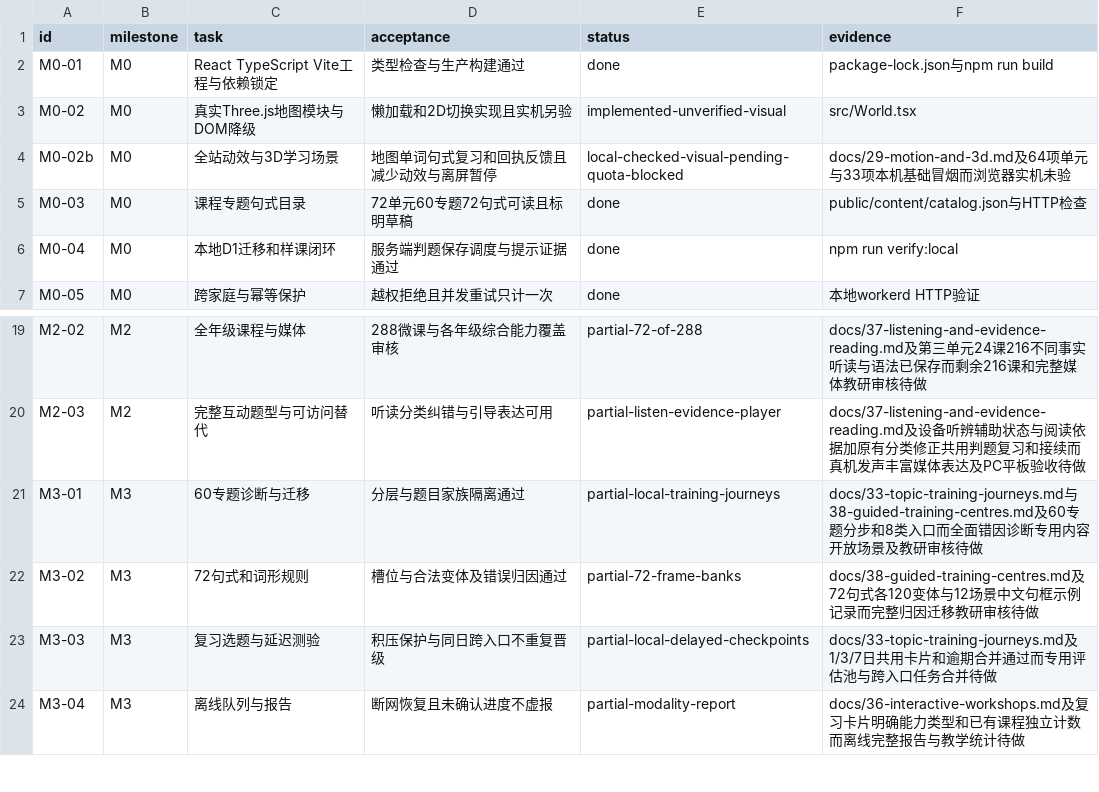
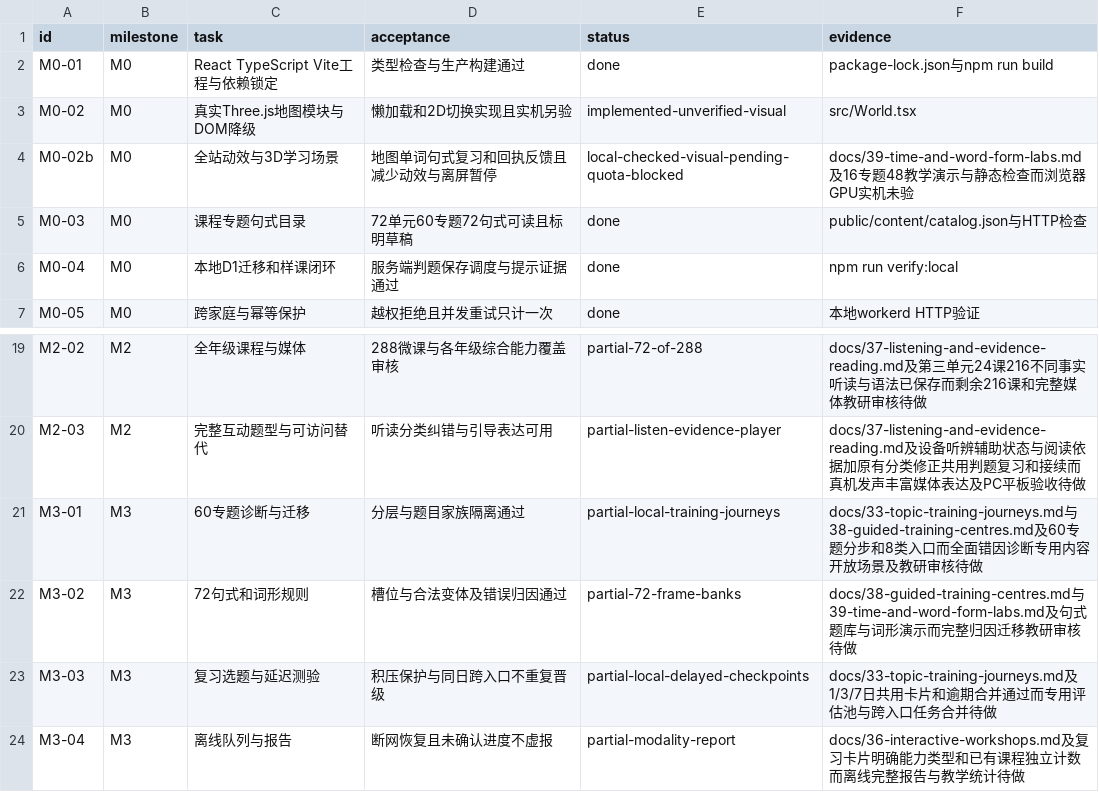
Before and after one commit to windssea/enStudy, a CSV file: docs/development/backlog.csv, drawn as a sheet; only a part is shown, gaps mark what is left out.

Commit message:
feat: add interactive 3d tense and word form concept labs [skip ci]

```diff
--- a/docs/development/backlog.csv
+++ b/docs/development/backlog.csv
@@ -3,3 +3,3 @@ M0-01,M0,React TypeScript Vite工程与依赖锁定,类型检查与生产构建
 M0-02,M0,真实Three.js地图模块与DOM降级,懒加载和2D切换实现且实机另验,implemented-unverified-visual,src/World.tsx
-M0-02b,M0,全站动效与3D学习场景,地图单词句式复习和回执反馈且减少动效与离屏暂停,local-checked-visual-pending-quota-blocked,docs/29-motion-and-3d.md及64项单元与33项本机基础冒烟而浏览器实机未验
+M0-02b,M0,全站动效与3D学习场景,地图单词句式复习和回执反馈且减少动效与离屏暂停,local-checked-visual-pending-quota-blocked,docs/39-time-and-word-form-labs.md及16专题48教学演示与静态检查而浏览器GPU实机未验
 M0-03,M0,课程专题句式目录,72单元60专题72句式可读且标明草稿,done,public/content/catalog.json与HTTP检查
@@ -21,3 +21,3 @@ M2-03,M2,完整互动题型与可访问替代,听读分类纠错与引导表达
 M3-01,M3,60专题诊断与迁移,分层与题目家族隔离通过,partial-local-training-journeys,docs/33-topic-training-journeys.md与38-guided-training-centres.md及60专题分步和8类入口而全面错因诊断专用内容开放场景及教研审核待做
-M3-02,M3,72句式和词形规则,槽位与合法变体及错误归因通过,partial-72-frame-banks,docs/38-guided-training-centres.md及72句式各120变体与12场景中文句框示例记录而完整归因迁移教研审核待做
+M3-02,M3,72句式和词形规则,槽位与合法变体及错误归因通过,partial-72-frame-banks,docs/38-guided-training-centres.md与39-time-and-word-form-labs.md及句式题库与词形演示而完整归因迁移教研审核待做
 M3-03,M3,复习选题与延迟测验,积压保护与同日跨入口不重复晋级,partial-local-delayed-checkpoints,docs/33-topic-training-journeys.md及1/3/7日共用卡片和逾期合并通过而专用评估池与跨入口任务合并待做
```
Also changed, not shown: 25 other files.
